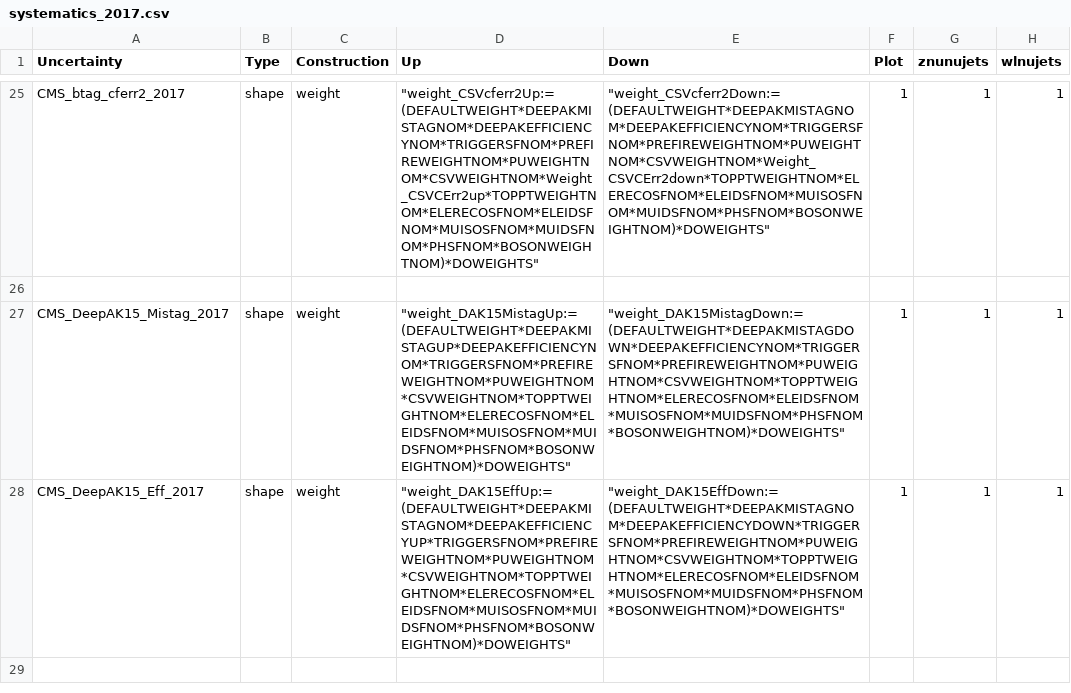
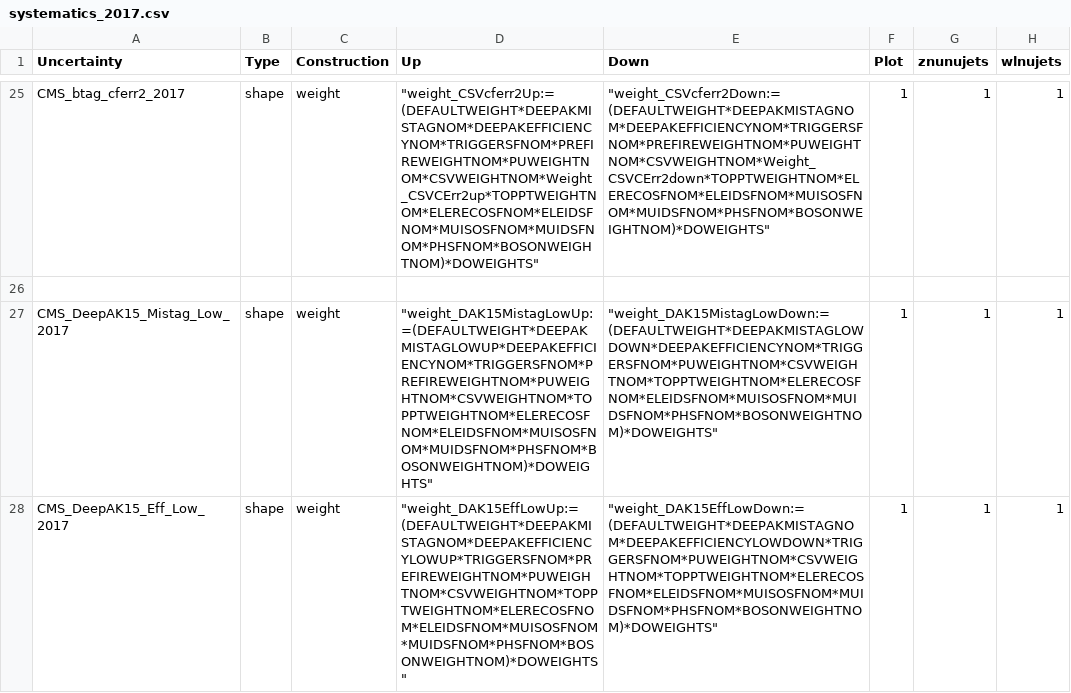
Before and after one commit to kit-cn-cms/pyroot-plotscripts, a CSV file: configs/Monotop/systematics_2017.csv, drawn as a sheet; only a part is shown, gaps mark what is left out; the shorter side is filled out with more unchanged rows; the diff covers the shown part only; the diff names each change by its address in the sheet, - before the commit and + after, or states it on an @@ line.

```diff
--- a/configs/Monotop/systematics_2017.csv
+++ b/configs/Monotop/systematics_2017.csv
-A27 (Uncertainty): CMS_DeepAK15_Mistag_2017
+A27 (Uncertainty): CMS_DeepAK15_Mistag_Low_2017
-D27 (Up): "weight_DAK15MistagUp:=(DEFAULTWEIGHT*DEEPAKMISTAGUP*DEEPAKEFFICIENCYNOM*TRIGGERSFNOM*PREFIREWEIGHTNOM*PUWEIGHTNOM*CSVWEIGHTNOM*TOPPTWEIGHTNOM*ELERECOSFNOM*ELEIDSFNOM*MUISOSFNOM*MUIDSFNOM*PHSFNOM*BOSONWEIGHTNOM)*DOWEIGHTS"
+D27 (Up): "weight_DAK15MistagLowUp:=(DEFAULTWEIGHT*DEEPAKMISTAGLOWUP*DEEPAKEFFICIENCYNOM*TRIGGERSFNOM*PREFIREWEIGHTNOM*PUWEIGHTNOM*CSVWEIGHTNOM*TOPPTWEIGHTNOM*ELERECOSFNOM*ELEIDSFNOM*MUISOSFNOM*MUIDSFNOM*PHSFNOM*BOSONWEIGHTNOM)*DOWEIGHTS"
-E27 (Down): "weight_DAK15MistagDown:=(DEFAULTWEIGHT*DEEPAKMISTAGDOWN*DEEPAKEFFICIENCYNOM*TRIGGERSFNOM*PREFIREWEIGHTNOM*PUWEIGHTNOM*CSVWEIGHTNOM*TOPPTWEIGHTNOM*ELERECOSFNOM*ELEIDSFNOM*MUISOSFNOM*MUIDSFNOM*PHSFNOM*BOSONWEIGHTNOM)*DOWEIGHTS"
+E27 (Down): "weight_DAK15MistagLowDown:=(DEFAULTWEIGHT*DEEPAKMISTAGLOWDOWN*DEEPAKEFFICIENCYNOM*TRIGGERSFNOM*PUWEIGHTNOM*CSVWEIGHTNOM*TOPPTWEIGHTNOM*ELERECOSFNOM*ELEIDSFNOM*MUISOSFNOM*MUIDSFNOM*PHSFNOM*BOSONWEIGHTNOM)*DOWEIGHTS"
-A28 (Uncertainty): CMS_DeepAK15_Eff_2017
+A28 (Uncertainty): CMS_DeepAK15_Eff_Low_2017
-D28 (Up): "weight_DAK15EffUp:=(DEFAULTWEIGHT*DEEPAKMISTAGNOM*DEEPAKEFFICIENCYUP*TRIGGERSFNOM*PREFIREWEIGHTNOM*PUWEIGHTNOM*CSVWEIGHTNOM*TOPPTWEIGHTNOM*ELERECOSFNOM*ELEIDSFNOM*MUISOSFNOM*MUIDSFNOM*PHSFNOM*BOSONWEIGHTNOM)*DOWEIGHTS"
+D28 (Up): "weight_DAK15EffLowUp:=(DEFAULTWEIGHT*DEEPAKMISTAGNOM*DEEPAKEFFICIENCYLOWUP*TRIGGERSFNOM*PREFIREWEIGHTNOM*PUWEIGHTNOM*CSVWEIGHTNOM*TOPPTWEIGHTNOM*ELERECOSFNOM*ELEIDSFNOM*MUISOSFNOM*MUIDSFNOM*PHSFNOM*BOSONWEIGHTNOM)*DOWEIGHTS"
-E28 (Down): "weight_DAK15EffDown:=(DEFAULTWEIGHT*DEEPAKMISTAGNOM*DEEPAKEFFICIENCYDOWN*TRIGGERSFNOM*PREFIREWEIGHTNOM*PUWEIGHTNOM*CSVWEIGHTNOM*TOPPTWEIGHTNOM*ELERECOSFNOM*ELEIDSFNOM*MUISOSFNOM*MUIDSFNOM*PHSFNOM*BOSONWEIGHTNOM)*DOWEIGHTS"
+E28 (Down): "weight_DAK15EffLowDown:=(DEFAULTWEIGHT*DEEPAKMISTAGNOM*DEEPAKEFFICIENCYLOWDOWN*TRIGGERSFNOM*PUWEIGHTNOM*CSVWEIGHTNOM*TOPPTWEIGHTNOM*ELERECOSFNOM*ELEIDSFNOM*MUISOSFNOM*MUIDSFNOM*PHSFNOM*BOSONWEIGHTNOM)*DOWEIGHTS"
```
Also changed, not shown: 2 added rows elsewhere in this file, configs/Monotop/systematics_2016.csv, configs/Monotop/systematics_2018.csv, 6 other files.
